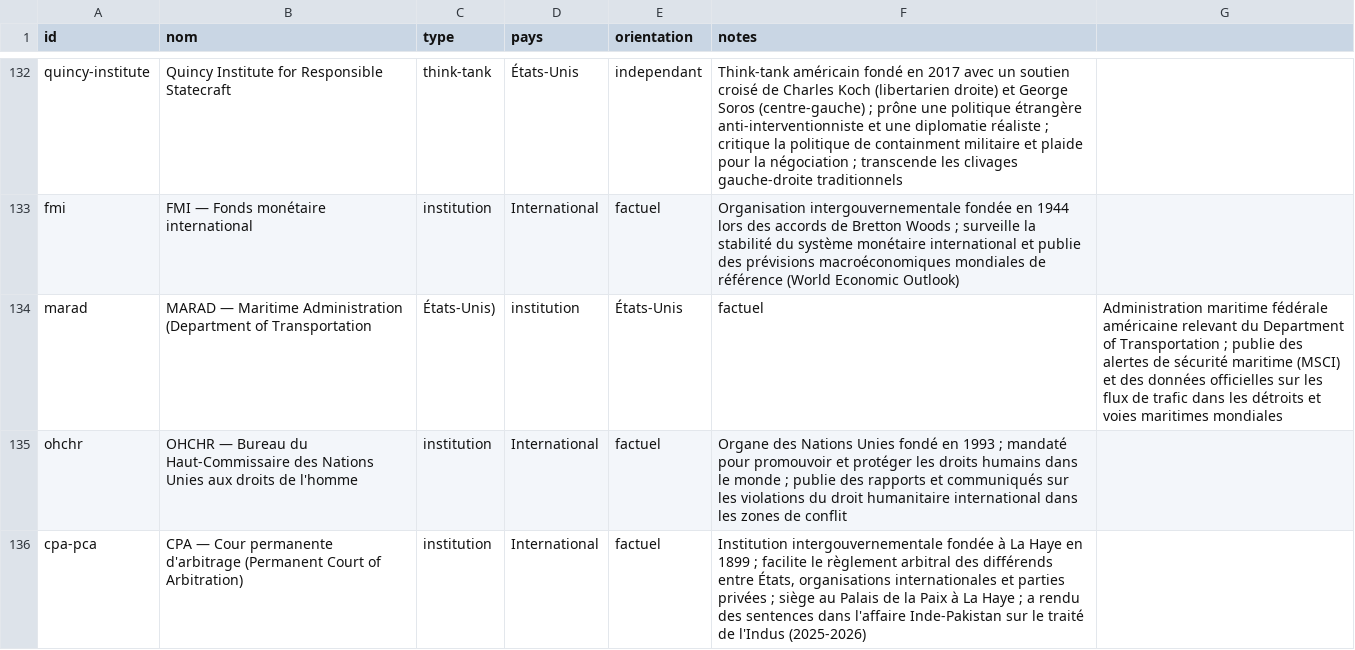
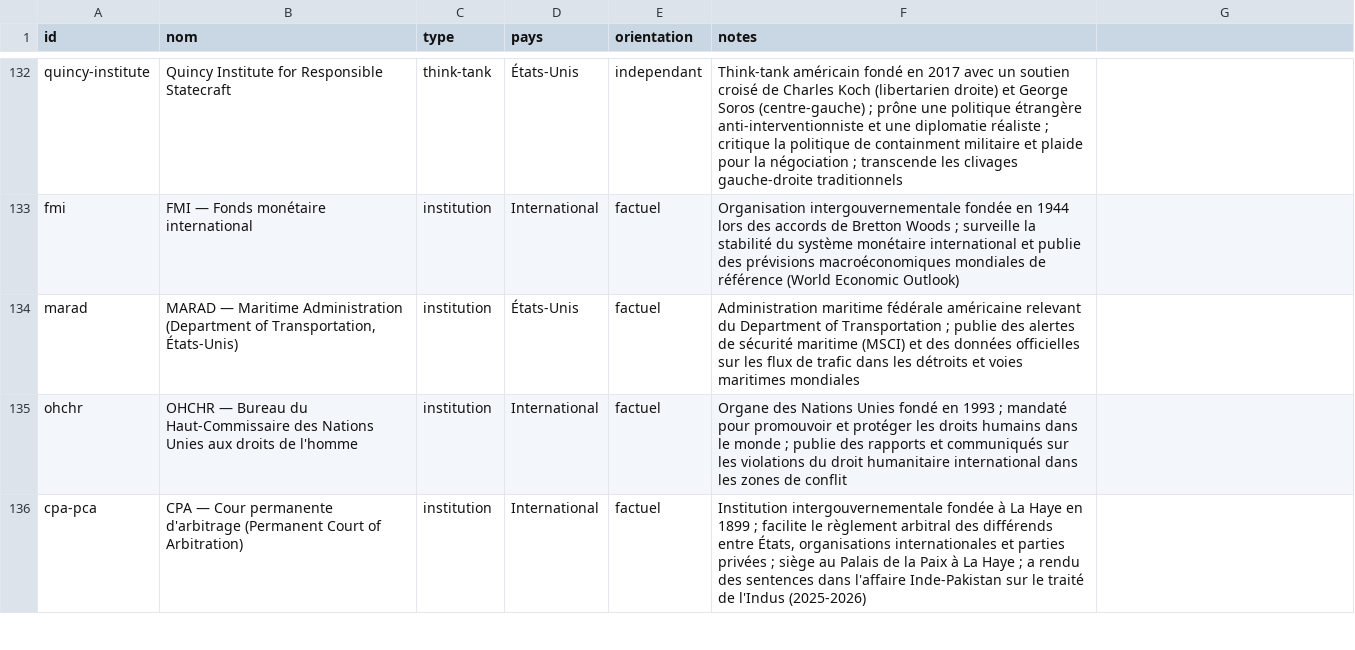
Before and after one commit to Kamaya22/geopolitique-quotidienne, a CSV file: data/registry.csv, drawn as a sheet; only a part is shown, gaps mark what is left out.

```diff
--- a/data/registry.csv
+++ b/data/registry.csv
@@ -133,3 +133,3 @@ quincy-institute,Quincy Institute for Responsible Statecraft,think-tank,États-U
 fmi,FMI — Fonds monétaire international,institution,International,factuel,"Organisation intergouvernementale fondée en 1944 lors des accords de Bretton Woods ; surveille la stabilité du système monétaire international et publie des prévisions macroéconomiques mondiales de référence (World Economic Outlook)"
-marad,MARAD — Maritime Administration (Department of Transportation, États-Unis),institution,États-Unis,factuel,"Administration maritime fédérale américaine relevant du Department of Transportation ; publie des alertes de sécurité maritime (MSCI) et des données officielles sur les flux de trafic dans les détroits et voies maritimes mondiales"
+marad,"MARAD — Maritime Administration (Department of Transportation, États-Unis)",institution,États-Unis,factuel,"Administration maritime fédérale américaine relevant du Department of Transportation ; publie des alertes de sécurité maritime (MSCI) et des données officielles sur les flux de trafic dans les détroits et voies maritimes mondiales"
 ohchr,OHCHR — Bureau du Haut-Commissaire des Nations Unies aux droits de l'homme,institution,International,factuel,"Organe des Nations Unies fondé en 1993 ; mandaté pour promouvoir et protéger les droits humains dans le monde ; publie des rapports et communiqués sur les violations du droit humanitaire international dans les zones de conflit"
```
Also changed, not shown: 1 other file.
